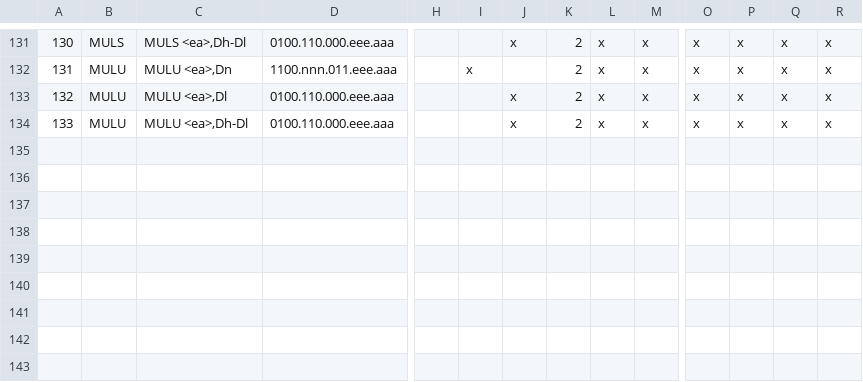
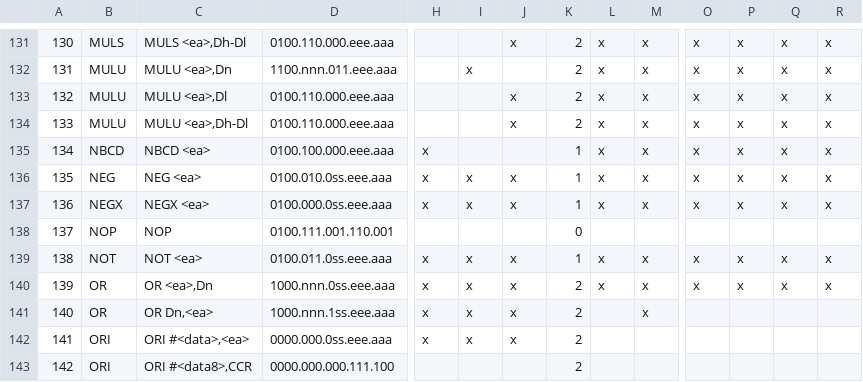
Before and after one commit to sporniket/isa68k-database, a TSV file: database/Database - Integer instructions.tsv, drawn as a sheet; only a part is shown, gaps mark what is left out; rows hold the shown columns only; the diff names each change by its address in the sheet, - before the commit and + after, or states it on an @@ line.

Commit message:
NBCD, NEG, NEGX, NOP, OR, ORI

```diff
--- a/database/Database - Integer instructions.tsv
+++ b/database/Database - Integer instructions.tsv
+row 135: 134 | NBCD | NBCD <ea> | 0100.100.000.eee.aaa | x |  |  | 1 | x | x | x | x | x | x
+row 136: 135 | NEG | NEG <ea> | 0100.010.0ss.eee.aaa | x | x | x | 1 | x | x | x | x | x | x
+row 137: 136 | NEGX | NEGX <ea> | 0100.000.0ss.eee.aaa | x | x | x | 1 | x | x | x | x | x | x
+row 138: 137 | NOP | NOP | 0100.111.001.110.001 |  |  |  | 0
+row 139: 138 | NOT | NOT <ea> | 0100.011.0ss.eee.aaa | x | x | x | 1 | x | x | x | x | x | x
+row 140: 139 | OR | OR <ea>,Dn | 1000.nnn.0ss.eee.aaa | x | x | x | 2 | x | x | x | x | x | x
+row 141: 140 | OR | OR Dn,<ea> | 1000.nnn.1ss.eee.aaa | x | x | x | 2 |  | x
+row 142: 141 | ORI | ORI #<data>,<ea> | 0000.000.0ss.eee.aaa | x | x | x | 2
+row 143: 142 | ORI | ORI #<data8>,CCR | 0000.000.000.111.100 |  |  |  | 2
```
